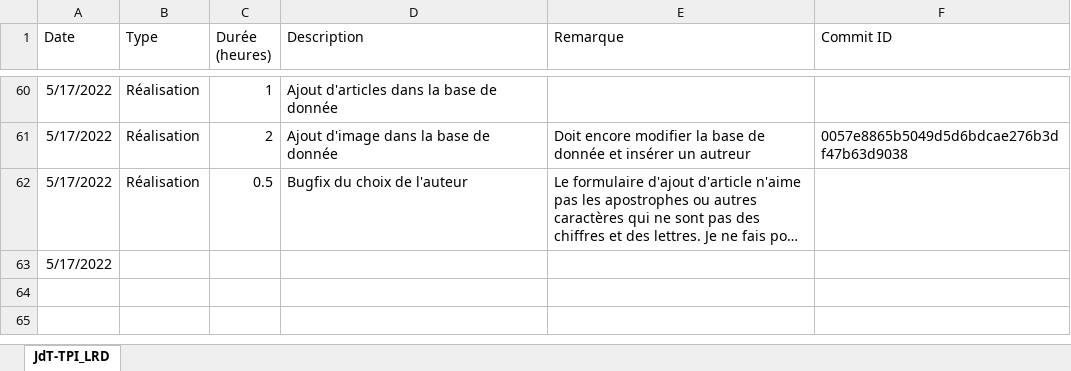
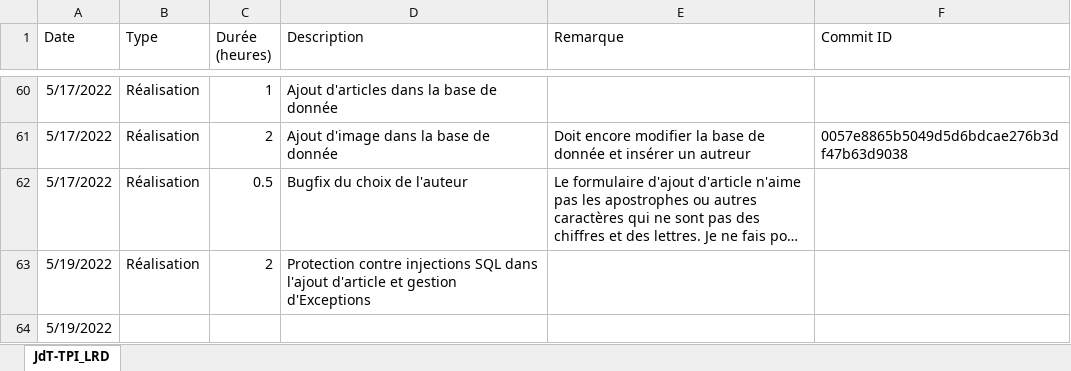
Before and after one commit to LouisRichard/tpi-news-website, an Excel workbook: Documentation/JournalDeTravail.xlsx, sheet JdT-TPI_LRD, drawn as a sheet; only a part is shown, gaps mark what is left out; long unchanged cells end in …; values as stored, in another font and other column widths than the file's, no borders; table styles not drawn; addresses are those after the commit; the diff names each change by its address in the sheet, - before the commit and + after, or states it on an @@ line.

Commit message:
Work diary for the morning

```diff
--- a/Documentation/JournalDeTravail.xlsx (sheet JdT-TPI_LRD)
+++ b/Documentation/JournalDeTravail.xlsx (sheet JdT-TPI_LRD)
+row 63: 5/19/2022 | Réalisation | 2 | Protection contre injections SQL dans l'ajout d'article et gestion d'Exceptions
-A64 (Date): 5/17/2022
+A64 (Date): 5/19/2022
```
